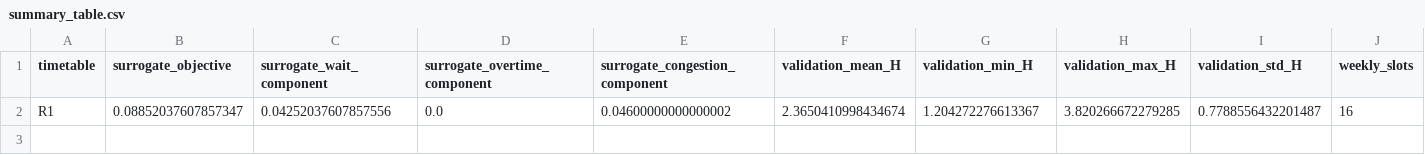
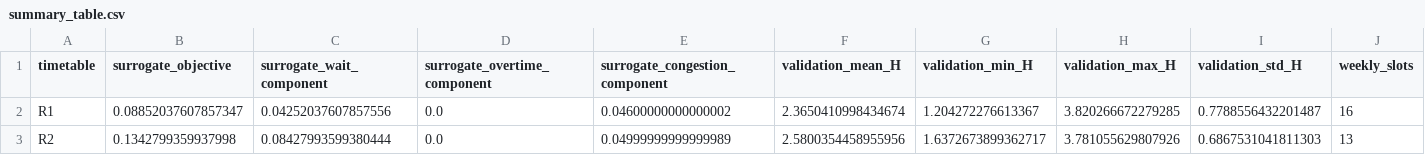
Before and after one commit to GraceXinyiWang/HospitalSimulation, a CSV file: SAA_output_folder/summary_table.csv, drawn as a sheet; only a part is shown; rows hold the shown columns only; the diff names each change by its address in the sheet, - before the commit and + after, or states it on an @@ line.

```diff
--- a/SAA_output_folder/summary_table.csv
+++ b/SAA_output_folder/summary_table.csv
+row 3: R2 | 0.1342799359937998 | 0.08427993599380444 | 0.0 | 0.04999999999999989 | 2.5800354458955956 | 1.6372673899362717 | 3.781055629807926 | 0.6867531041811303 | 13
```
Also changed, not shown: SAA_output_folder/best_result_summary.csv, optimization_lin_stage2_outputs/r2_final_eval.csv, 6 other files.
